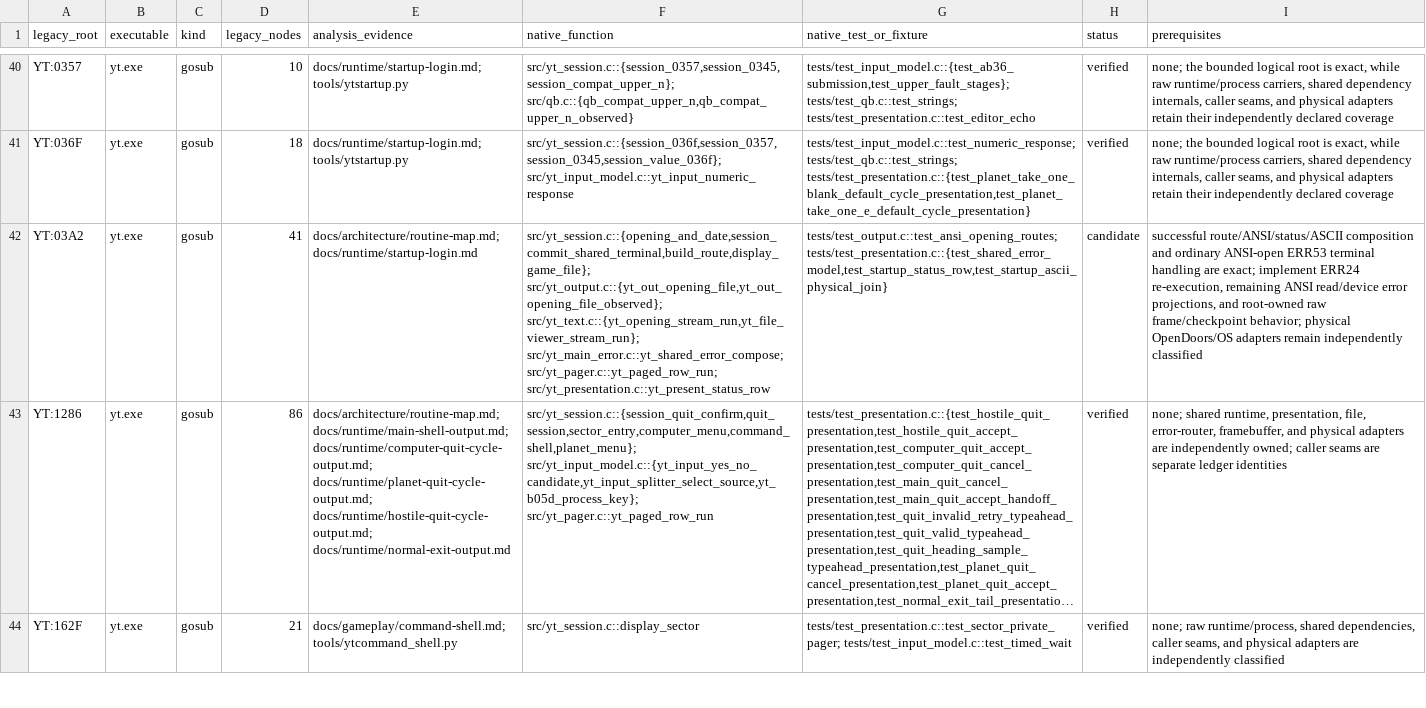
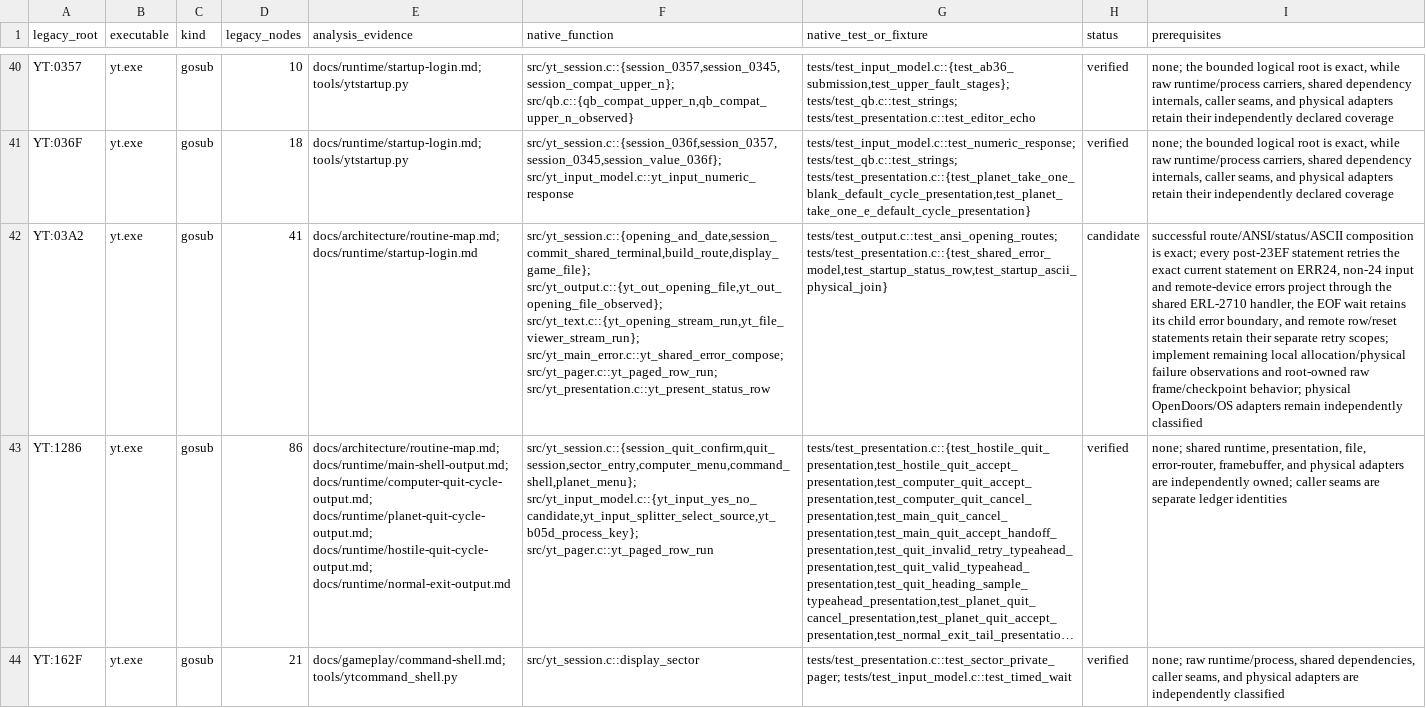
Before and after one commit to RealDeuce/yt, a TSV file: implementation-coverage/roots.tsv, drawn as a sheet; only a part is shown, gaps mark what is left out; long unchanged cells end in …; the diff names each change by its address in the sheet, - before the commit and + after, or states it on an @@ line.

Commit message:
Implement ANSI opening statement retries

```diff
--- a/implementation-coverage/roots.tsv
+++ b/implementation-coverage/roots.tsv
-I42 (prerequisites): …route/ANSI/status/ASCII composition and ordinary ANSI-open ERR53 terminal handling are exact; implement ERR24 re-execution, remaining ANSI read/device error projections, and root-owned…
+I42 (prerequisites): …route/ANSI/status/ASCII composition is exact; every post-23EF statement retries the exact current statement on ERR24, non-24 input and remote-device errors project through the shared ERL-2710 handler, the EOF wait retains its child error boundary, and remote row/reset statements retain their separate retry scopes; implement remaining local allocation/physical failure observations and root-owned…
```
Also changed, not shown: 7 other files.
